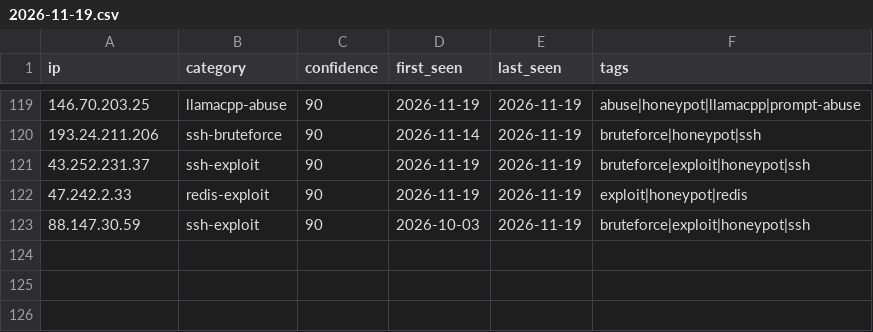
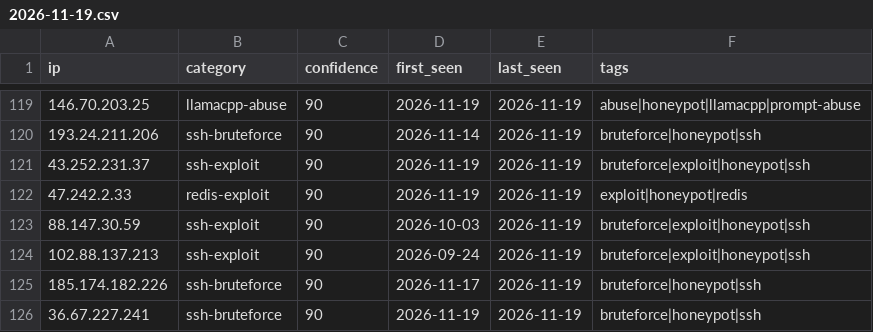
Before and after one commit to Zikmadol/trapline-ioc, a CSV file: daily/2026-11-19.csv, drawn as a sheet; only a part is shown, gaps mark what is left out.

```diff
--- a/daily/2026-11-19.csv
+++ b/daily/2026-11-19.csv
@@ -123 +123,4 @@ ip,category,confidence,first_seen,last_seen,tags
 88.147.30.59,ssh-exploit,90,2026-10-03,2026-11-19,bruteforce|exploit|honeypot|ssh
+102.88.137.213,ssh-exploit,90,2026-09-24,2026-11-19,bruteforce|exploit|honeypot|ssh
+185.174.182.226,ssh-bruteforce,90,2026-11-17,2026-11-19,bruteforce|honeypot|ssh
+36.67.227.241,ssh-bruteforce,90,2026-11-19,2026-11-19,bruteforce|honeypot|ssh
```
Also changed, not shown: feeds/ai-infra.csv, feeds/all-observed.csv, 14 other files.
